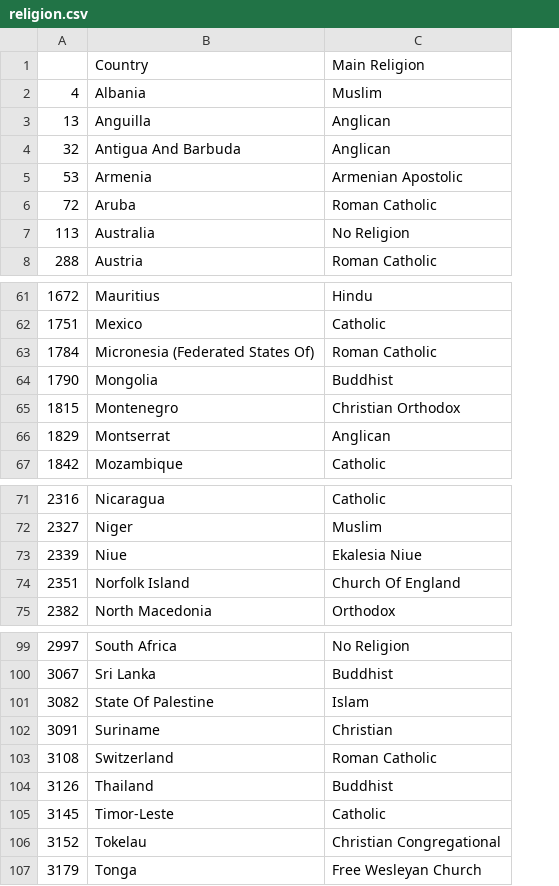
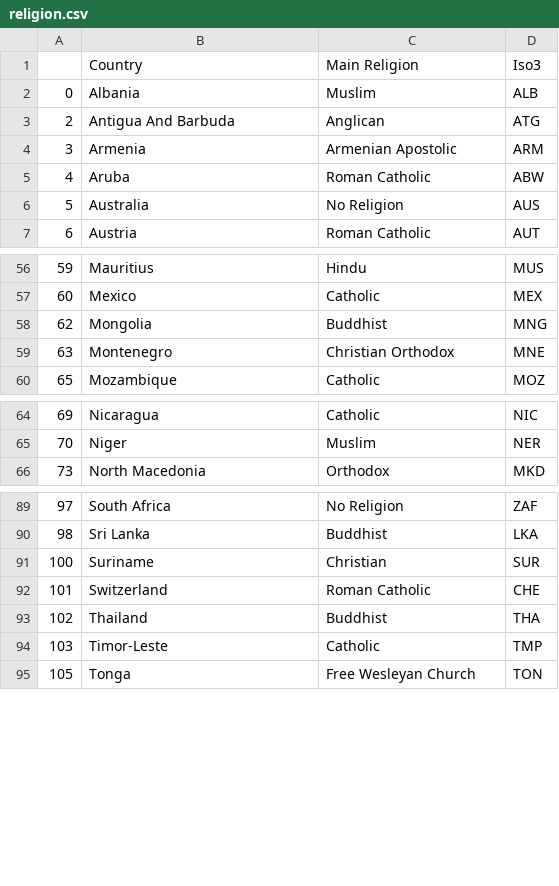
Before and after one commit to syeon0928/FinalExam_VA, a CSV file: cleaned_data/religion.csv, drawn as a sheet; only a part is shown, gaps mark what is left out; removed rows and columns are numbered as before the commit, all else as after; the diff covers the shown part only; the diff names each change by its address in the sheet, - before the commit and + after, or states it on an @@ line.

```diff
--- a/cleaned_data/religion.csv
+++ b/cleaned_data/religion.csv
-column A, row 2: 4; rows 4-8: 32 | 53 | 72 | 113 | 288; rows 61-62: 1672 | 1751; rows 64-65: 1790 | 1815; row 67: 1842; rows 71-72: 2316 | 2327; row 75: 2382; rows 99-100: 2997 | 3067; rows 102-105: 3091 | 3108 | 3126 | 3145; row 107: 3179
+column A, rows 2-7: 0 | 2 | 3 | 4 | 5 | 6; rows 56-60: 59 | 60 | 62 | 63 | 65; rows 64-66: 69 | 70 | 73; rows 89-95: 97 | 98 | 100 | 101 | 102 | 103 | 105
+column D, rows 1-7: Iso3 | ALB | ATG | ARM | ABW | AUS | AUT; rows 56-60: MUS | MEX | MNG | MNE | MOZ; rows 64-66: NIC | NER | MKD; rows 89-95: ZAF | LKA | SUR | CHE | THA | TMP | TON
-row 3: 13 | Anguilla | Anglican
-row 63: 1784 | Micronesia (Federated States Of) | Roman Catholic
-row 66: 1829 | Montserrat | Anglican
-row 73: 2339 | Niue | Ekalesia Niue
-row 74: 2351 | Norfolk Island | Church Of England
-row 101: 3082 | State Of Palestine | Islam
-row 106: 3152 | Tokelau | Christian Congregational
```
Also changed, not shown: 5 removed rows elsewhere in this file, cleaned_data/cuisine_rank.csv, cleaned_data/currencies.csv, 10 other files.
